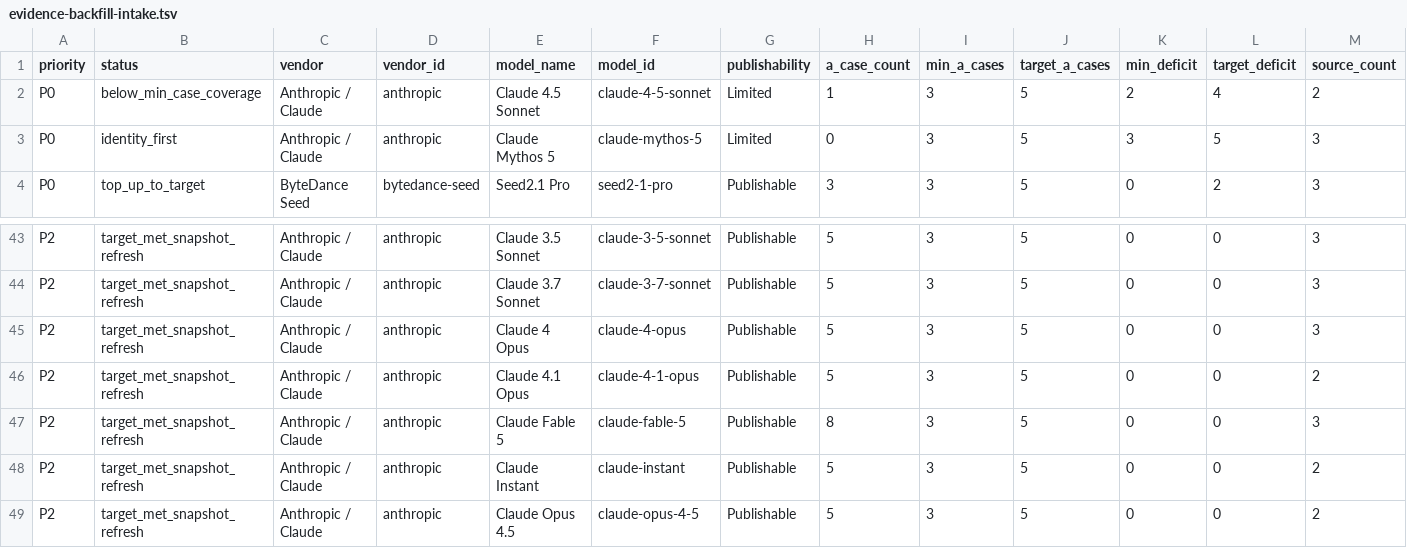
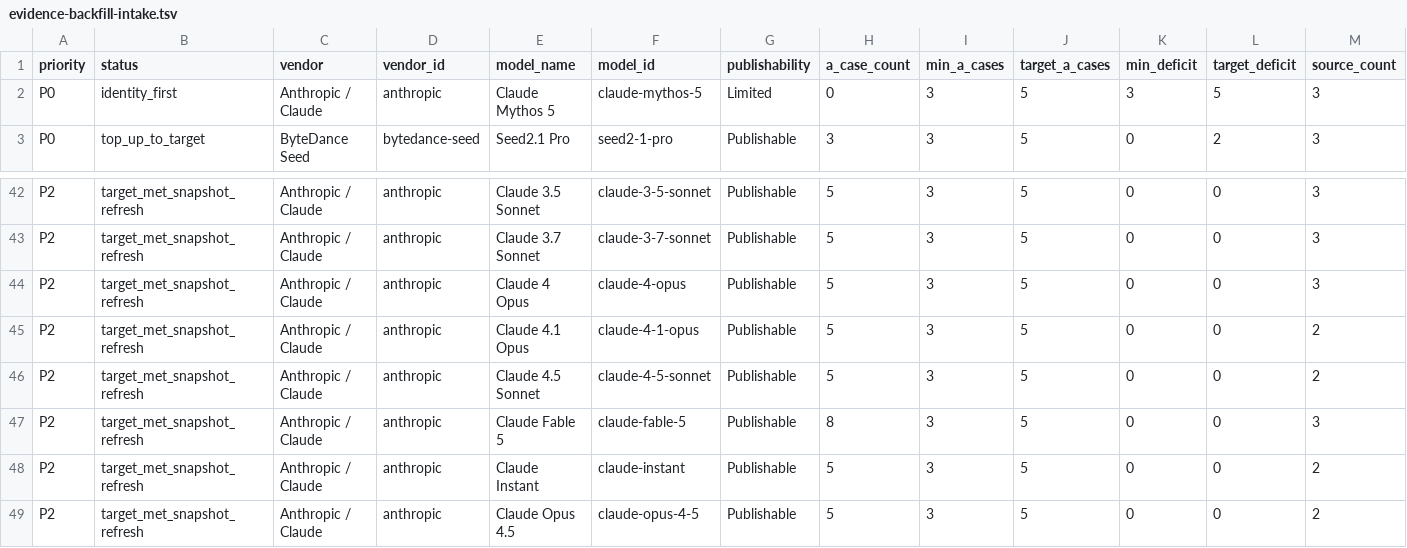
Before and after one commit to AL549984/model, a TSV file: work/evidence-backfill-intake.tsv, drawn as a sheet; only a part is shown, gaps mark what is left out; removed rows and columns are numbered as before the commit, all else as after; rows hold the shown columns only; the diff names each change by its address in the sheet, - before the commit and + after, or states it on an @@ line.

Commit message:
chore: sync Model Atlas case data

```diff
--- a/work/evidence-backfill-intake.tsv
+++ b/work/evidence-backfill-intake.tsv
-row 2: P0 | below_min_case_coverage | Anthropic / Claude | anthropic | Claude 4.5 Sonnet | claude-4-5-sonnet | Limited | 1 | 3 | 5 | 2 | 4 | 2
+row 46: P2 | target_met_snapshot_refresh | Anthropic / Claude | anthropic | Claude 4.5 Sonnet | claude-4-5-sonnet | Publishable | 5 | 3 | 5 | 0 | 0 | 2
```
Also changed, not shown: 6 other files.
